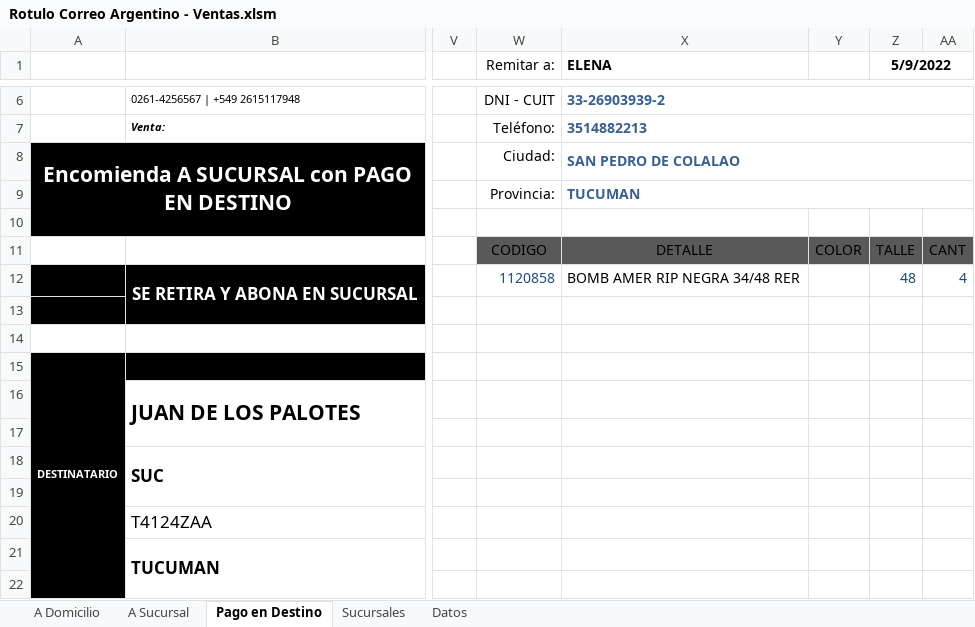
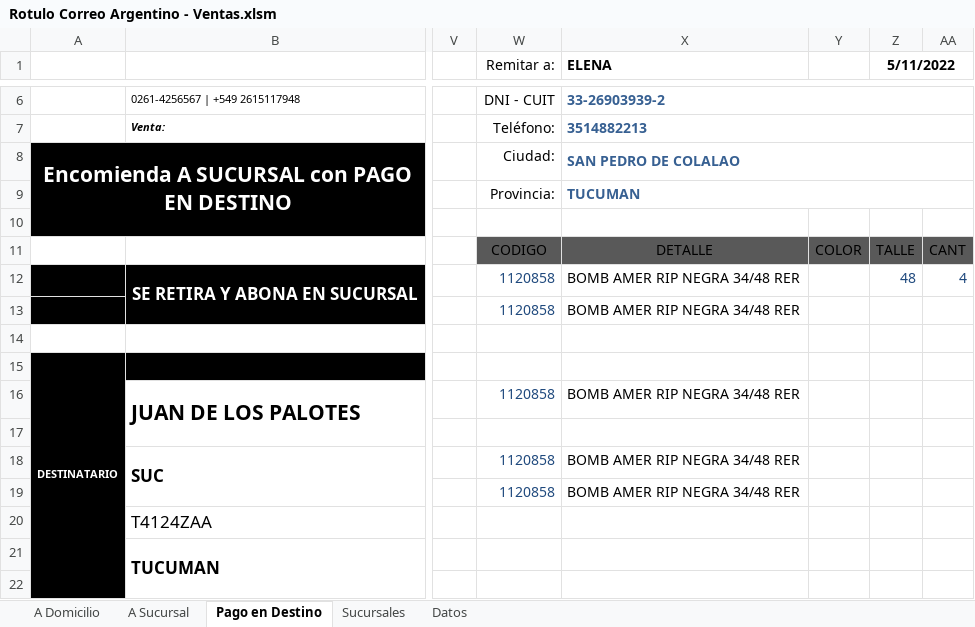
Before and after one commit to edgardoraul/Planilla-Viajantes, an Excel workbook: Rotulo Correo Argentino - Ventas.xlsm, sheet Pago en Destino, drawn as a sheet; only a part is shown, gaps mark what is left out; values as stored, in another font and other column widths than the file's, no borders; charts and pictures and table styles not drawn; rows hold the shown columns only; the diff names each change by its address in the sheet, - before the commit and + after, or states it on an @@ line.

```diff
--- a/Rotulo Correo Argentino - Ventas.xlsm (sheet Pago en Destino)
+++ b/Rotulo Correo Argentino - Ventas.xlsm (sheet Pago en Destino)
-Z1: 5/9/2022
+Z1: 5/11/2022
-row 13: (empty)
+row 13:  |  |  | 1120858 | BOMB AMER RIP NEGRA 34/48 RER
-W16 (Remitar a:): (empty)
+W16 (Remitar a:): 1120858
-X16 (ELENA): (empty)
+X16 (ELENA): BOMB AMER RIP NEGRA 34/48 RER
-W18 (Remitar a:): (empty)
+W18 (Remitar a:): 1120858
-X18 (ELENA): (empty)
+X18 (ELENA): BOMB AMER RIP NEGRA 34/48 RER
-row 19: (empty)
+row 19:  |  |  | 1120858 | BOMB AMER RIP NEGRA 34/48 RER
```
Also changed, not shown: sheet A Domicilio, sheet A Sucursal, 1 other file.
